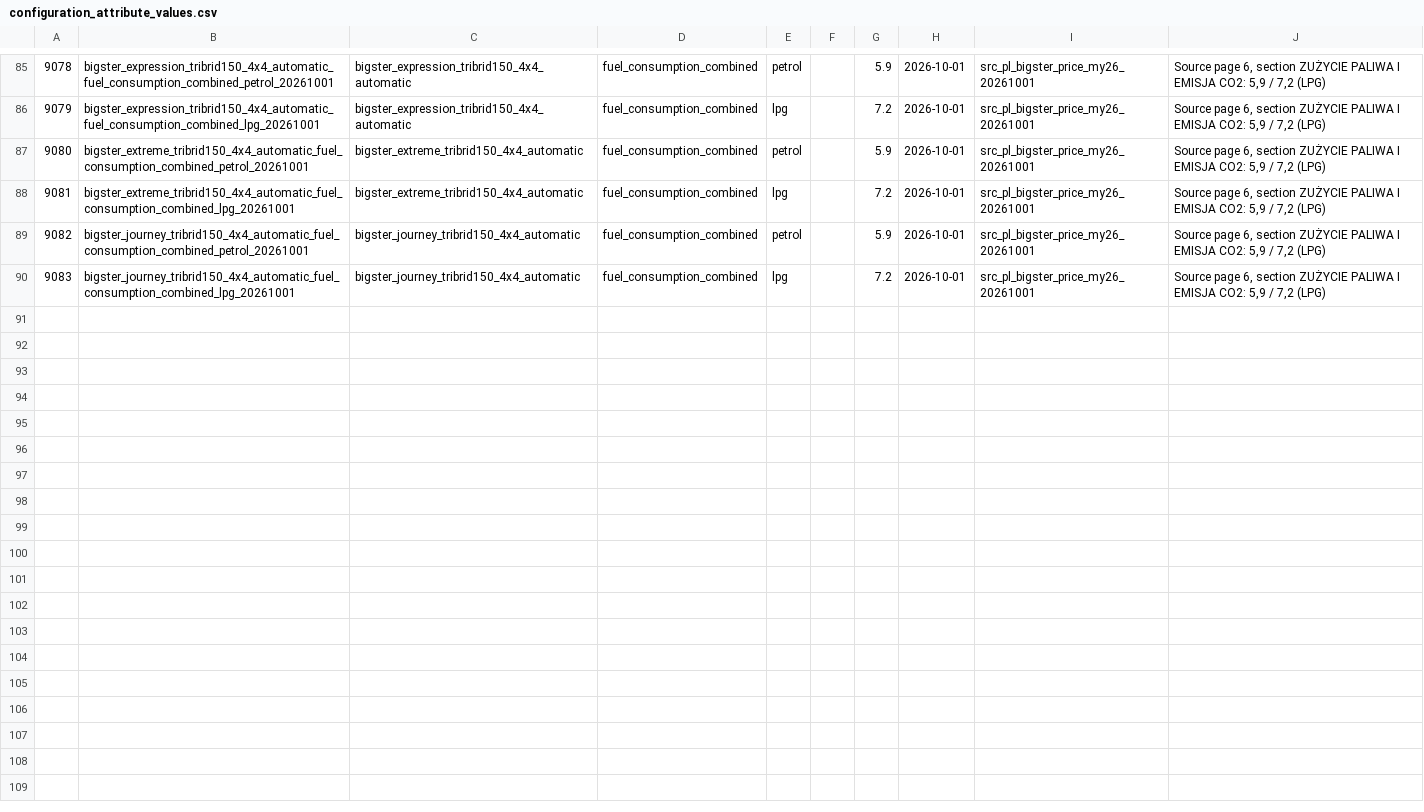
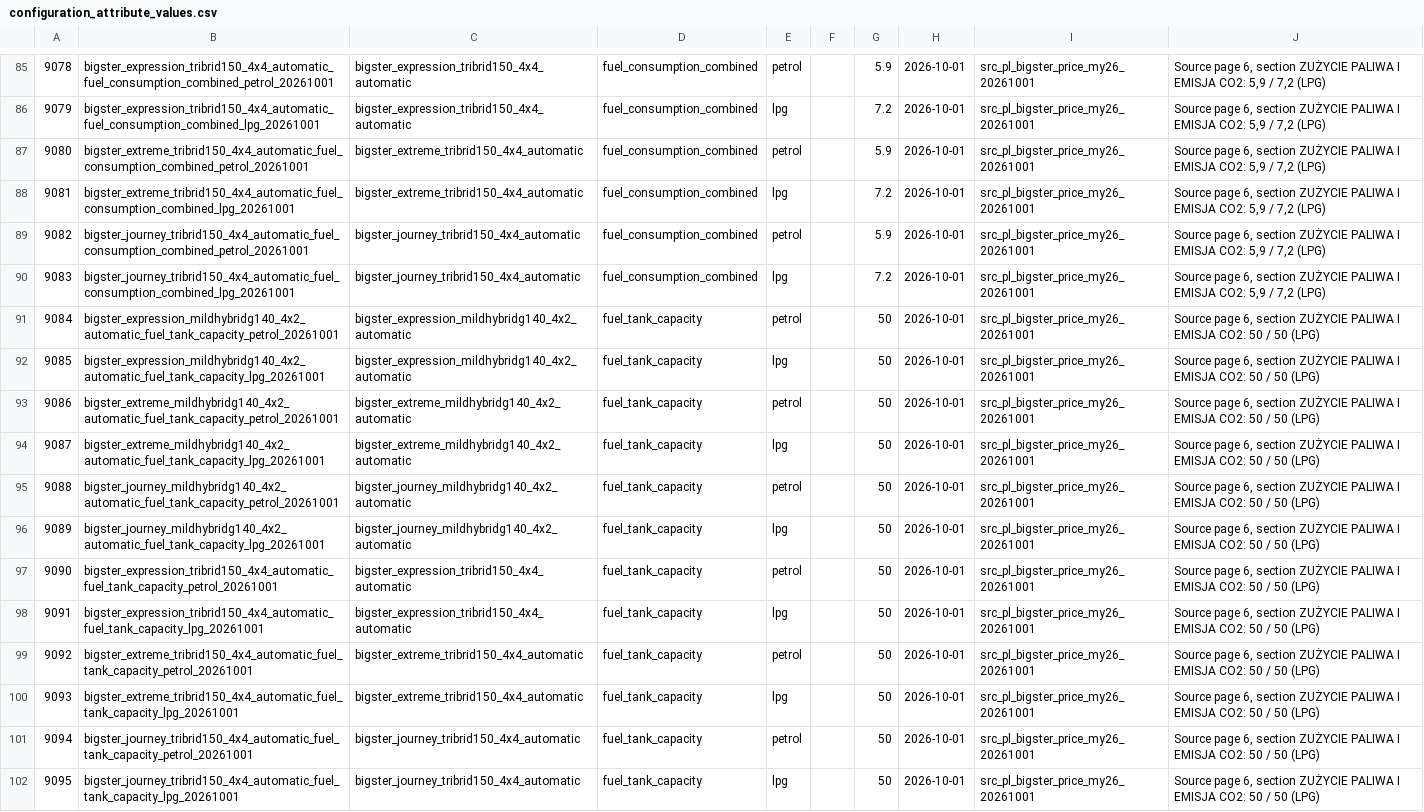
Before and after one commit to xbodzio7/Dacia-Knowledge-Base, a CSV file: data/master/configuration_attribute_values.csv, drawn as a sheet; only a part is shown, gaps mark what is left out; the diff names each change by its address in the sheet, - before the commit and + after, or states it on an @@ line.

Commit message:
data: materialize Bigster fuel tank observations

```diff
--- a/data/master/configuration_attribute_values.csv
+++ b/data/master/configuration_attribute_values.csv
+row 91: 9084 | bigster_expression_mildhybridg140_4x2_automatic_fuel_tank_capacity_petrol_20261001 | bigster_expression_mildhybridg140_4x2_automatic | fuel_tank_capacity | petrol |  | 50 | 2026-10-01 | src_pl_bigster_price_my26_20261001 | Source page 6, section ZUŻYCIE PALIWA I EMISJA CO2: 50 / 50 (LPG)
+row 92: 9085 | bigster_expression_mildhybridg140_4x2_automatic_fuel_tank_capacity_lpg_20261001 | bigster_expression_mildhybridg140_4x2_automatic | fuel_tank_capacity | lpg |  | 50 | 2026-10-01 | src_pl_bigster_price_my26_20261001 | Source page 6, section ZUŻYCIE PALIWA I EMISJA CO2: 50 / 50 (LPG)
+row 93: 9086 | bigster_extreme_mildhybridg140_4x2_automatic_fuel_tank_capacity_petrol_20261001 | bigster_extreme_mildhybridg140_4x2_automatic | fuel_tank_capacity | petrol |  | 50 | 2026-10-01 | src_pl_bigster_price_my26_20261001 | Source page 6, section ZUŻYCIE PALIWA I EMISJA CO2: 50 / 50 (LPG)
+row 94: 9087 | bigster_extreme_mildhybridg140_4x2_automatic_fuel_tank_capacity_lpg_20261001 | bigster_extreme_mildhybridg140_4x2_automatic | fuel_tank_capacity | lpg |  | 50 | 2026-10-01 | src_pl_bigster_price_my26_20261001 | Source page 6, section ZUŻYCIE PALIWA I EMISJA CO2: 50 / 50 (LPG)
+row 95: 9088 | bigster_journey_mildhybridg140_4x2_automatic_fuel_tank_capacity_petrol_20261001 | bigster_journey_mildhybridg140_4x2_automatic | fuel_tank_capacity | petrol |  | 50 | 2026-10-01 | src_pl_bigster_price_my26_20261001 | Source page 6, section ZUŻYCIE PALIWA I EMISJA CO2: 50 / 50 (LPG)
+row 96: 9089 | bigster_journey_mildhybridg140_4x2_automatic_fuel_tank_capacity_lpg_20261001 | bigster_journey_mildhybridg140_4x2_automatic | fuel_tank_capacity | lpg |  | 50 | 2026-10-01 | src_pl_bigster_price_my26_20261001 | Source page 6, section ZUŻYCIE PALIWA I EMISJA CO2: 50 / 50 (LPG)
+row 97: 9090 | bigster_expression_tribrid150_4x4_automatic_fuel_tank_capacity_petrol_20261001 | bigster_expression_tribrid150_4x4_automatic | fuel_tank_capacity | petrol |  | 50 | 2026-10-01 | src_pl_bigster_price_my26_20261001 | Source page 6, section ZUŻYCIE PALIWA I EMISJA CO2: 50 / 50 (LPG)
+row 98: 9091 | bigster_expression_tribrid150_4x4_automatic_fuel_tank_capacity_lpg_20261001 | bigster_expression_tribrid150_4x4_automatic | fuel_tank_capacity | lpg |  | 50 | 2026-10-01 | src_pl_bigster_price_my26_20261001 | Source page 6, section ZUŻYCIE PALIWA I EMISJA CO2: 50 / 50 (LPG)
+row 99: 9092 | bigster_extreme_tribrid150_4x4_automatic_fuel_tank_capacity_petrol_20261001 | bigster_extreme_tribrid150_4x4_automatic | fuel_tank_capacity | petrol |  | 50 | 2026-10-01 | src_pl_bigster_price_my26_20261001 | Source page 6, section ZUŻYCIE PALIWA I EMISJA CO2: 50 / 50 (LPG)
+row 100: 9093 | bigster_extreme_tribrid150_4x4_automatic_fuel_tank_capacity_lpg_20261001 | bigster_extreme_tribrid150_4x4_automatic | fuel_tank_capacity | lpg |  | 50 | 2026-10-01 | src_pl_bigster_price_my26_20261001 | Source page 6, section ZUŻYCIE PALIWA I EMISJA CO2: 50 / 50 (LPG)
+row 101: 9094 | bigster_journey_tribrid150_4x4_automatic_fuel_tank_capacity_petrol_20261001 | bigster_journey_tribrid150_4x4_automatic | fuel_tank_capacity | petrol |  | 50 | 2026-10-01 | src_pl_bigster_price_my26_20261001 | Source page 6, section ZUŻYCIE PALIWA I EMISJA CO2: 50 / 50 (LPG)
+row 102: 9095 | bigster_journey_tribrid150_4x4_automatic_fuel_tank_capacity_lpg_20261001 | bigster_journey_tribrid150_4x4_automatic | fuel_tank_capacity | lpg |  | 50 | 2026-10-01 | src_pl_bigster_price_my26_20261001 | Source page 6, section ZUŻYCIE PALIWA I EMISJA CO2: 50 / 50 (LPG)
```
